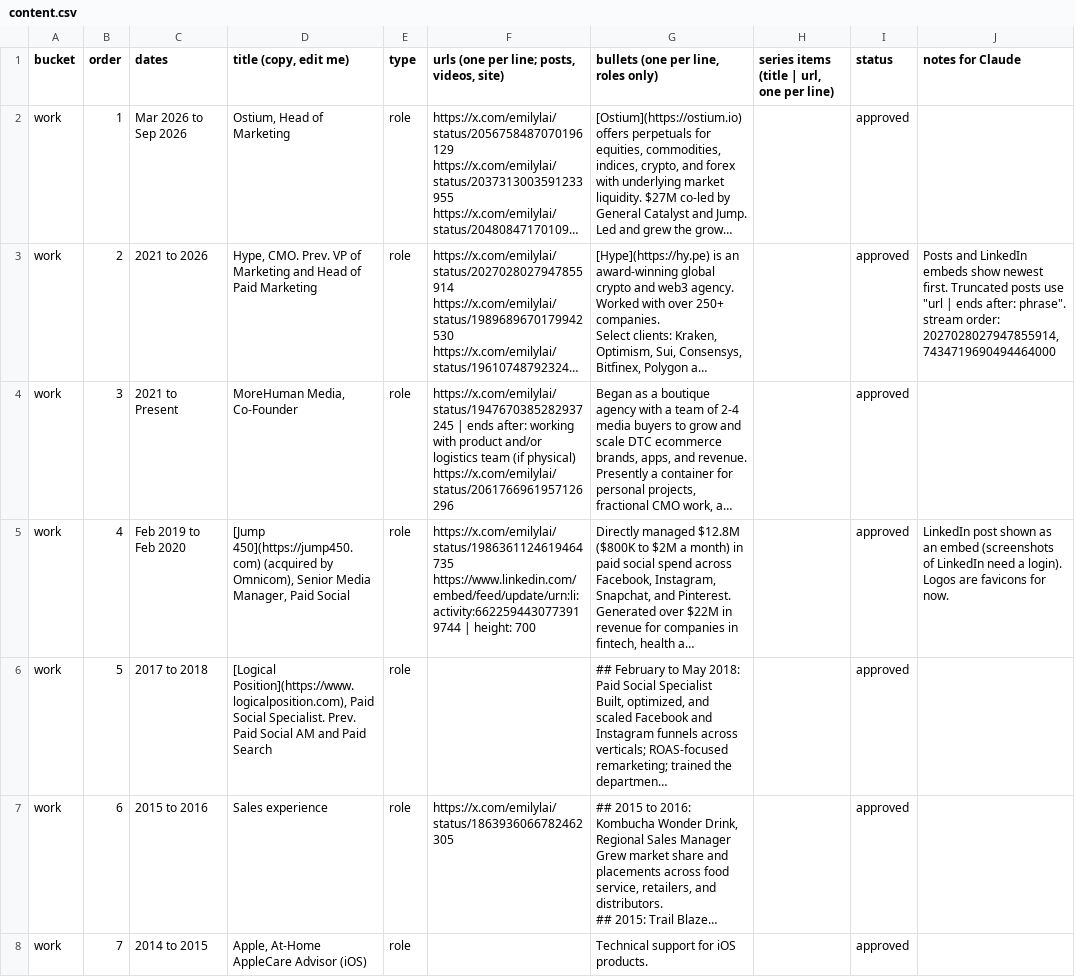
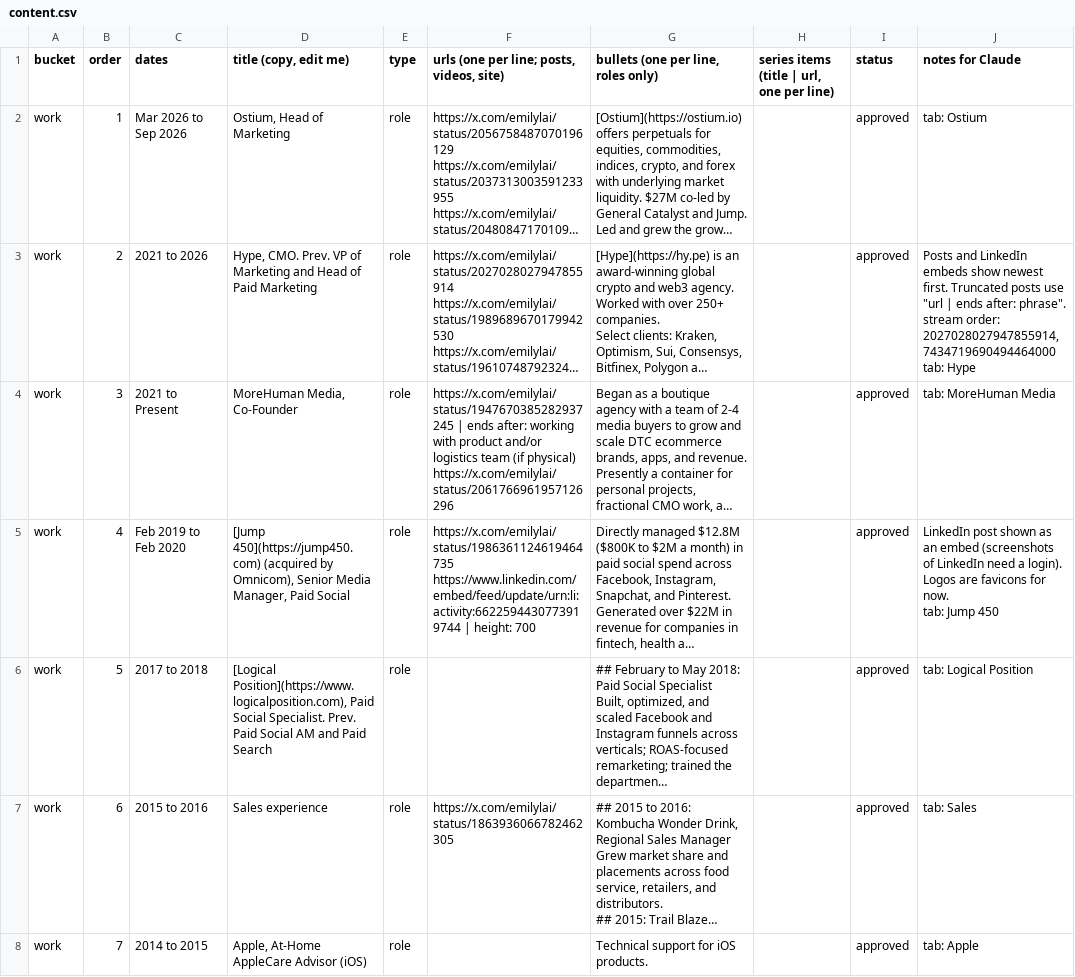
Before and after one commit to emlai/emilylai.com, a CSV file: content/content.csv, drawn as a sheet; only a part is shown; long unchanged cells end in …; ↵ is a line break in a cell; the diff covers the shown part only; the diff names each change by its address in the sheet, - before the commit and + after, or states it on an @@ line.

```diff
--- a/content/content.csv
+++ b/content/content.csv
-J2 (notes for Claude): (empty)
+J2 (notes for Claude): tab: Ostium
-J3 (notes for Claude): …2027028027947855914, 7434719690494464000
+J3 (notes for Claude): …2027028027947855914, 7434719690494464000 ↵ tab: Hype
-J4 (notes for Claude): (empty)
+J4 (notes for Claude): tab: MoreHuman Media
-J5 (notes for Claude): …for now.
+J5 (notes for Claude): …for now. ↵ tab: Jump 450
-J6 (notes for Claude): (empty)
+J6 (notes for Claude): tab: Logical Position
-J7 (notes for Claude): (empty)
+J7 (notes for Claude): tab: Sales
-J8 (notes for Claude): (empty)
+J8 (notes for Claude): tab: Apple
```
Also changed, not shown: 64 edited cells elsewhere in this file, 5 other files.
